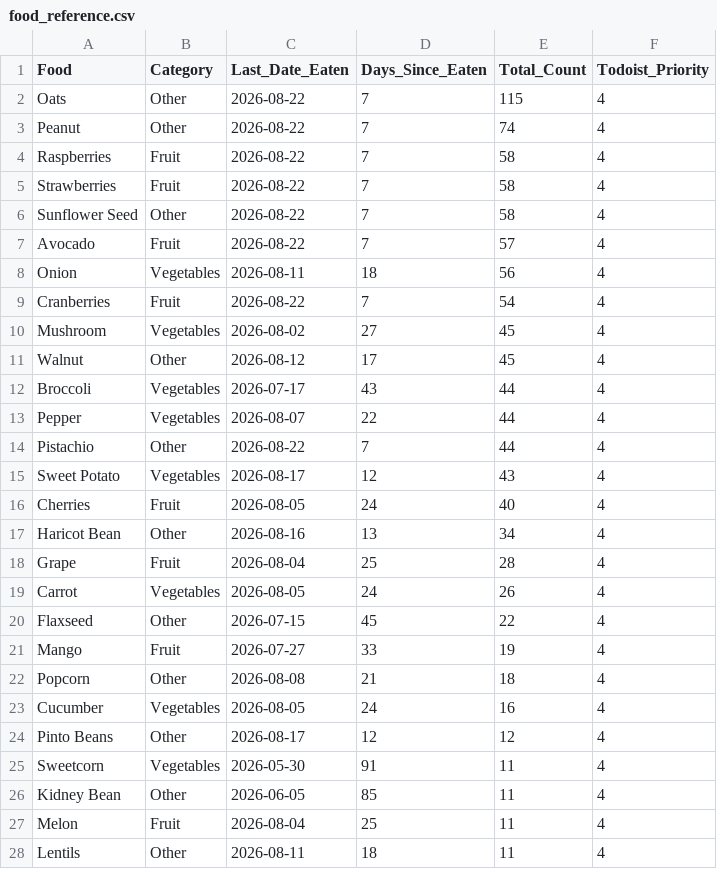
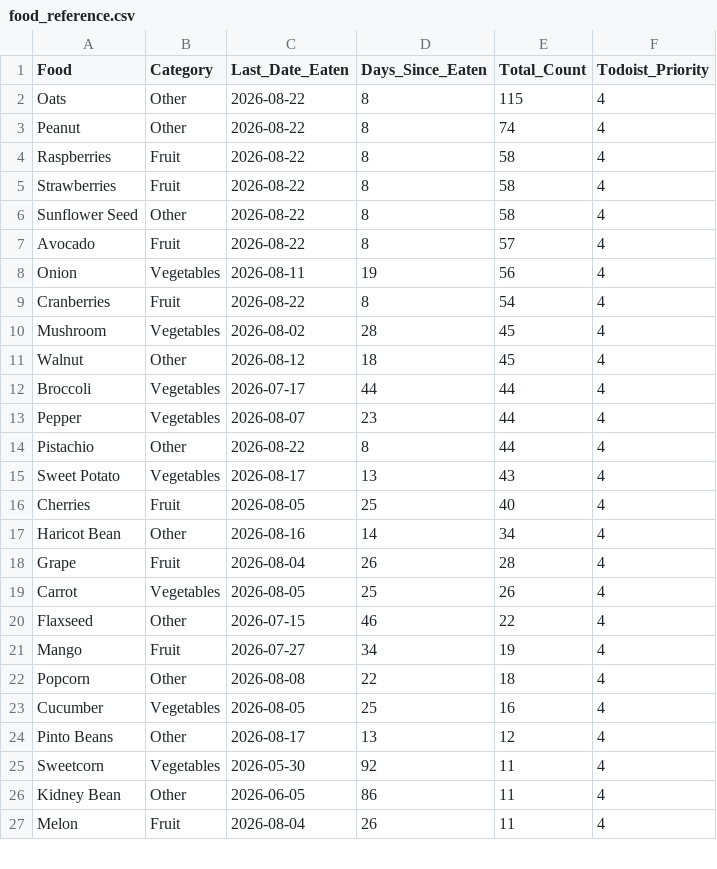
Before and after one commit to JevonDaffyd/python-food-tracker, a CSV file: food_reference.csv, drawn as a sheet; only a part is shown; the diff covers the shown part only.

```diff
--- a/food_reference.csv
+++ b/food_reference.csv
@@ -1,28 +1,27 @@
 Food,Category,Last_Date_Eaten,Days_Since_Eaten,Total_Count,Todoist_Priority
-Oats,Other,2026-08-22,7,115,4
-Peanut,Other,2026-08-22,7,74,4
-Raspberries,Fruit,2026-08-22,7,58,4
-Strawberries,Fruit,2026-08-22,7,58,4
-Sunflower Seed,Other,2026-08-22,7,58,4
-Avocado,Fruit,2026-08-22,7,57,4
-Onion,Vegetables,2026-08-11,18,56,4
-Cranberries,Fruit,2026-08-22,7,54,4
-Mushroom,Vegetables,2026-08-02,27,45,4
-Walnut,Other,2026-08-12,17,45,4
-Broccoli,Vegetables,2026-07-17,43,44,4
-Pepper,Vegetables,2026-08-07,22,44,4
-Pistachio,Other,2026-08-22,7,44,4
-Sweet Potato,Vegetables,2026-08-17,12,43,4
-Cherries,Fruit,2026-08-05,24,40,4
-Haricot Bean,Other,2026-08-16,13,34,4
-Grape,Fruit,2026-08-04,25,28,4
-Carrot,Vegetables,2026-08-05,24,26,4
-Flaxseed,Other,2026-07-15,45,22,4
-Mango,Fruit,2026-07-27,33,19,4
-Popcorn,Other,2026-08-08,21,18,4
-Cucumber,Vegetables,2026-08-05,24,16,4
-Pinto Beans,Other,2026-08-17,12,12,4
-Sweetcorn,Vegetables,2026-05-30,91,11,4
-Kidney Bean,Other,2026-06-05,85,11,4
-Melon,Fruit,2026-08-04,25,11,4
-Lentils,Other,2026-08-11,18,11,4
+Oats,Other,2026-08-22,8,115,4
+Peanut,Other,2026-08-22,8,74,4
+Raspberries,Fruit,2026-08-22,8,58,4
+Strawberries,Fruit,2026-08-22,8,58,4
+Sunflower Seed,Other,2026-08-22,8,58,4
+Avocado,Fruit,2026-08-22,8,57,4
+Onion,Vegetables,2026-08-11,19,56,4
+Cranberries,Fruit,2026-08-22,8,54,4
+Mushroom,Vegetables,2026-08-02,28,45,4
+Walnut,Other,2026-08-12,18,45,4
+Broccoli,Vegetables,2026-07-17,44,44,4
+Pepper,Vegetables,2026-08-07,23,44,4
+Pistachio,Other,2026-08-22,8,44,4
+Sweet Potato,Vegetables,2026-08-17,13,43,4
+Cherries,Fruit,2026-08-05,25,40,4
+Haricot Bean,Other,2026-08-16,14,34,4
+Grape,Fruit,2026-08-04,26,28,4
+Carrot,Vegetables,2026-08-05,25,26,4
+Flaxseed,Other,2026-07-15,46,22,4
+Mango,Fruit,2026-07-27,34,19,4
+Popcorn,Other,2026-08-08,22,18,4
+Cucumber,Vegetables,2026-08-05,25,16,4
+Pinto Beans,Other,2026-08-17,13,12,4
+Sweetcorn,Vegetables,2026-05-30,92,11,4
+Kidney Bean,Other,2026-06-05,86,11,4
+Melon,Fruit,2026-08-04,26,11,4
```
Also changed, not shown: 9 added rows, 8 removed rows and 51 edited cells elsewhere in this file.
